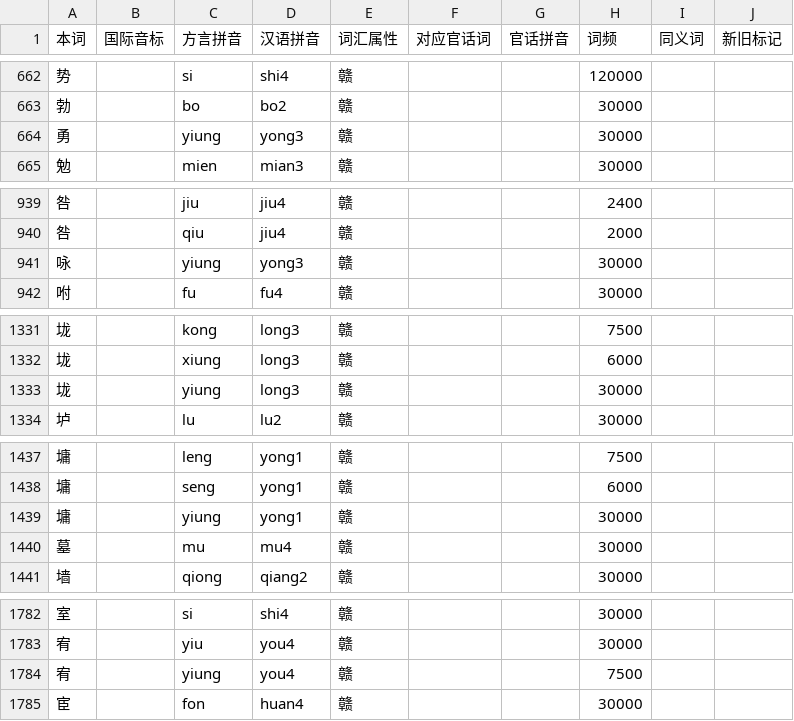
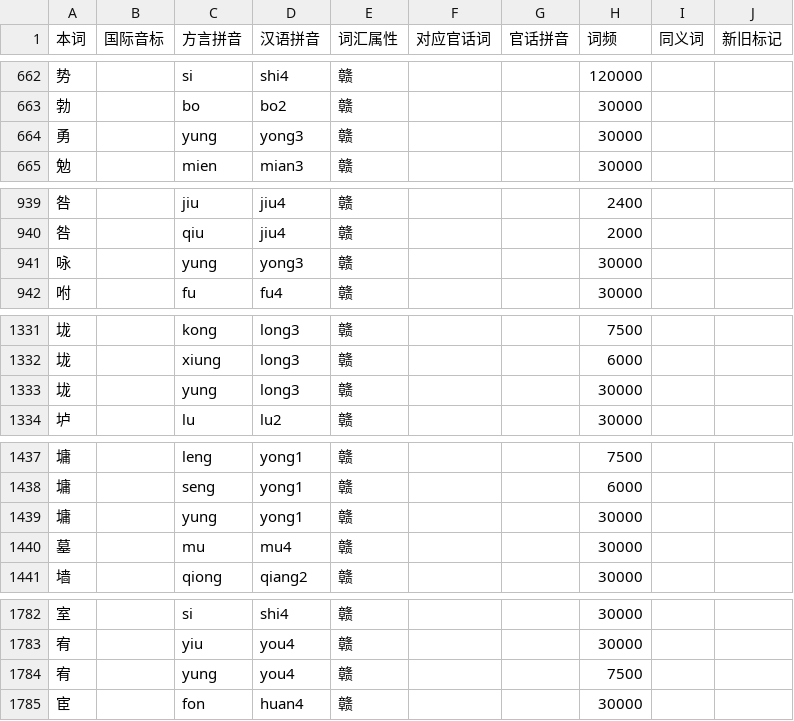
Before and after one commit to BrianIZKom1911/GonnyuGeneralIME, a TSV file: resources/regions/fenni/dictionaries/chars.tsv, drawn as a sheet; only a part is shown, gaps mark what is left out; the diff covers the shown part only.

```diff
--- a/resources/regions/fenni/dictionaries/chars.tsv
+++ b/resources/regions/fenni/dictionaries/chars.tsv
@@ -663,3 +663,3 @@
 勃		bo	bo2	赣			30000		
-勇		yiung	yong3	赣			30000		
+勇		yung	yong3	赣			30000		
 勉		mien	mian3	赣			30000		
@@ -940,3 +940,3 @@
 咎		qiu	jiu4	赣			2000		
-咏		yiung	yong3	赣			30000		
+咏		yung	yong3	赣			30000		
 咐		fu	fu4	赣			30000		
@@ -1332,3 +1332,3 @@
 垅		xiung	long3	赣			6000		
-垅		yiung	long3	赣			30000		
+垅		yung	long3	赣			30000		
 垆		lu	lu2	赣			30000		
@@ -1438,3 +1438,3 @@
 墉		seng	yong1	赣			6000		
-墉		yiung	yong1	赣			30000		
+墉		yung	yong1	赣			30000		
 墓		mu	mu4	赣			30000		
@@ -1783,3 +1783,3 @@
 宥		yiu	you4	赣			30000		
-宥		yiung	you4	赣			7500		
+宥		yung	you4	赣			7500		
 宦		fon	huan4	赣			30000		
```
Also changed, not shown: 24 edited cells elsewhere in this file, 2 other files.
